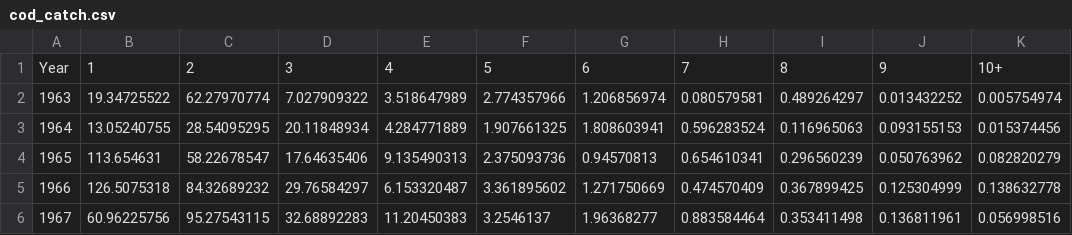
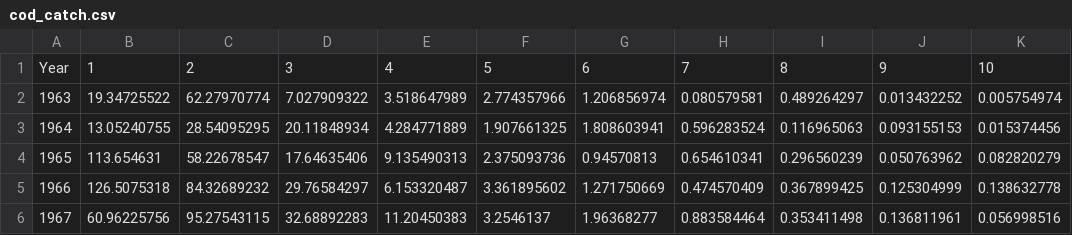
Before and after one commit to ices-eg/tc_tcsai2019, a CSV file: 06_VPA/cod_catch.csv, drawn as a sheet; only a part is shown.

Commit message:
Rename column 10+ -> 10

```diff
--- a/06_VPA/cod_catch.csv
+++ b/06_VPA/cod_catch.csv
@@ -1,2 +1,2 @@
-Year,1,2,3,4,5,6,7,8,9,10+
+Year,1,2,3,4,5,6,7,8,9,10
 1963,19.34725522,62.27970774,7.027909322,3.518647989,2.774357966,1.206856974,0.080579581,0.489264297,0.013432252,0.005754974
```
Also changed, not shown: 06_VPA/cod_maturity.csv, 06_VPA/cod_weights.csv.
